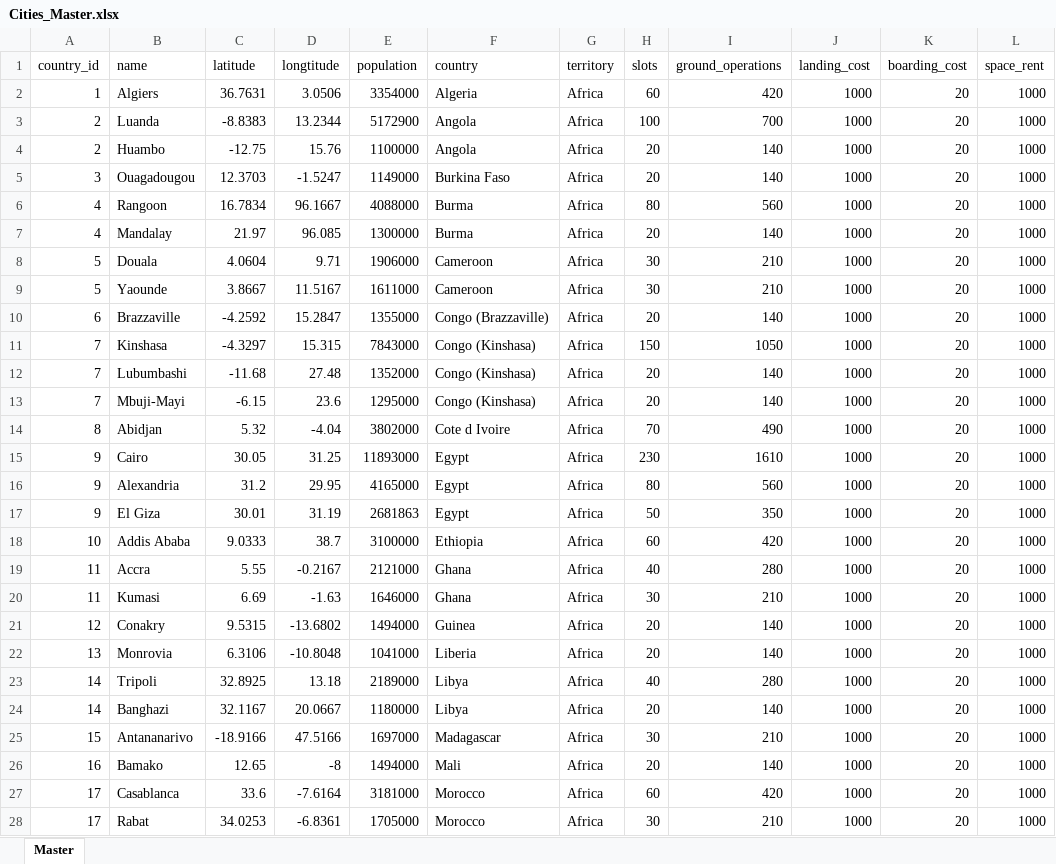
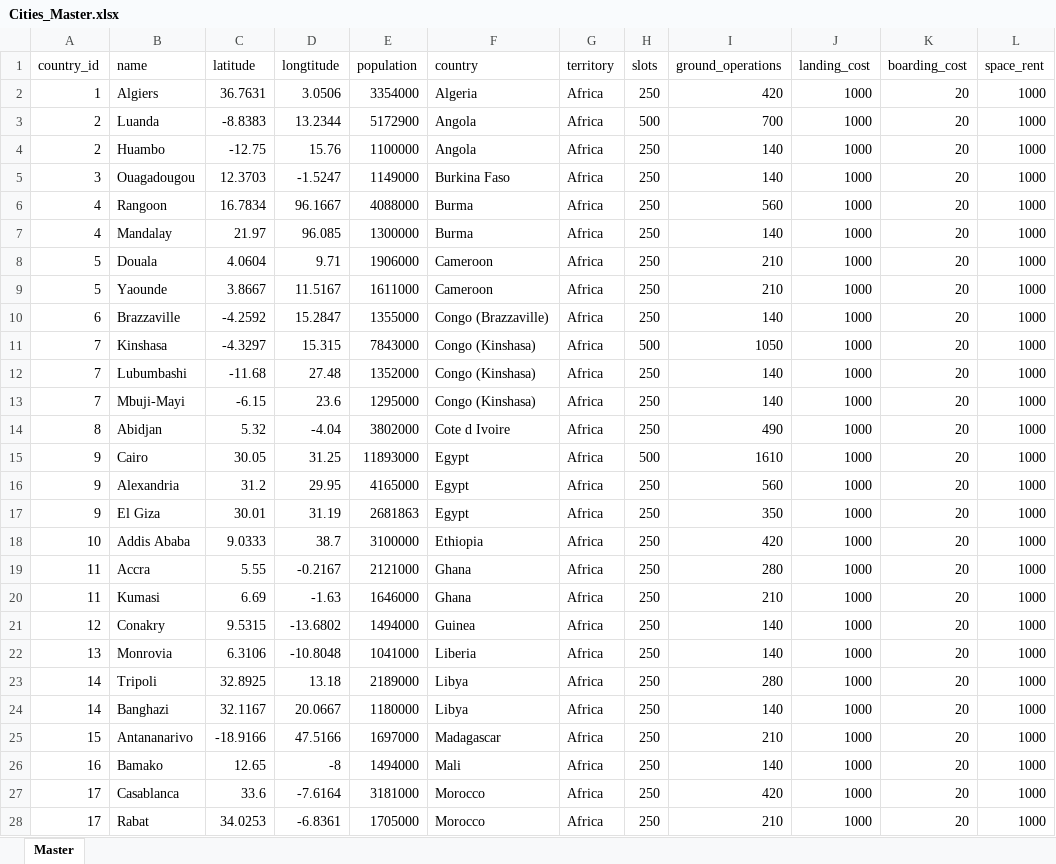
Before and after one commit to melihalan/AirlineSim, an Excel workbook: lib/seeds/Cities_Master.xlsx, sheet Master, drawn as a sheet; only a part is shown; values as stored, in another font and other column widths than the file's, no borders; the diff covers the shown part only; the diff names each change by its address in the sheet, - before the commit and + after, or states it on an @@ line.

```diff
--- a/lib/seeds/Cities_Master.xlsx (sheet Master)
+++ b/lib/seeds/Cities_Master.xlsx (sheet Master)
-H2 (slots): 60
+H2 (slots): 250
-H3 (slots): 100
+H3 (slots): 500
-H4:H5 (slots): 20
+H4:H5 (slots): 250
-H6 (slots): 80
+H6 (slots): 250
-H7 (slots): 20
+H7 (slots): 250
-H8:H9 (slots): 30
+H8:H9 (slots): 250
-H10 (slots): 20
+H10 (slots): 250
-H11 (slots): 150
+H11 (slots): 500
-H12:H13 (slots): 20
+H12:H13 (slots): 250
-H14 (slots): 70
+H14 (slots): 250
-H15 (slots): 230
+H15 (slots): 500
-H16 (slots): 80
+H16 (slots): 250
-H17 (slots): 50
+H17 (slots): 250
-H18 (slots): 60
+H18 (slots): 250
-H19 (slots): 40
+H19 (slots): 250
-H20 (slots): 30
+H20 (slots): 250
-H21:H22 (slots): 20
+H21:H22 (slots): 250
-H23 (slots): 40
+H23 (slots): 250
-H24 (slots): 20
+H24 (slots): 250
-H25 (slots): 30
+H25 (slots): 250
-H26 (slots): 20
+H26 (slots): 250
-H27 (slots): 60
+H27 (slots): 250
-H28 (slots): 30
+H28 (slots): 250
```
Also changed, not shown: 476 edited cells elsewhere in this sheet, lib/seeds/PlaneModelMaster.xlsx, 7 other files.
